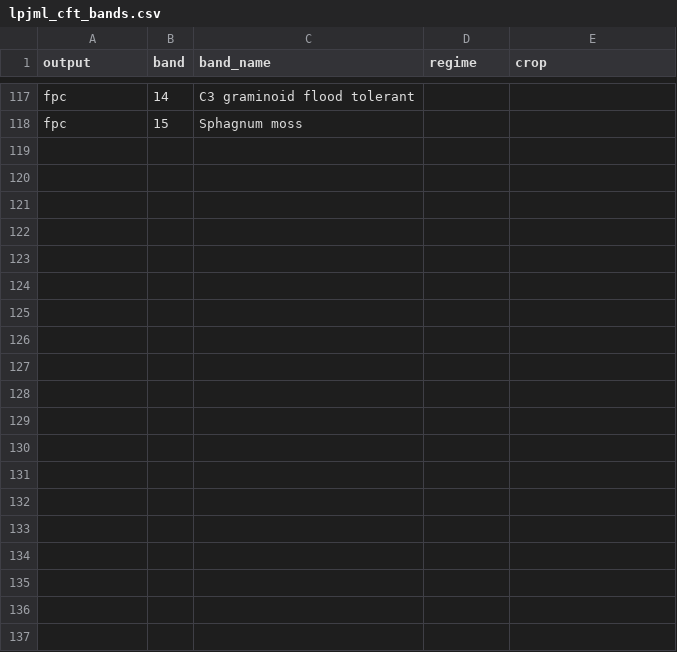
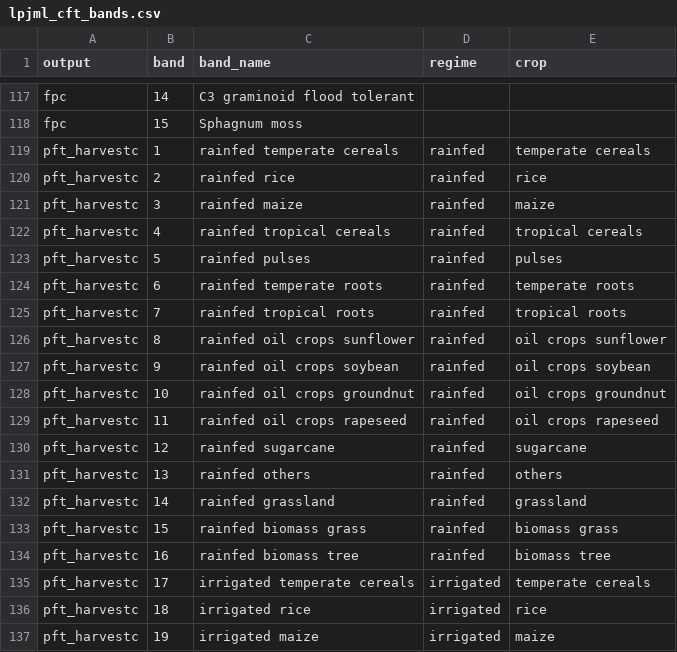
Before and after one commit to eduaguilera/whep, a CSV file: inst/extdata/lpjml_cft_bands.csv, drawn as a sheet; only a part is shown, gaps mark what is left out; the diff covers the shown part only.

```diff
--- a/inst/extdata/lpjml_cft_bands.csv
+++ b/inst/extdata/lpjml_cft_bands.csv
@@ -118 +118,20 @@
 "fpc",15,"Sphagnum moss",,
+"pft_harvestc",1,"rainfed temperate cereals","rainfed","temperate cereals"
+"pft_harvestc",2,"rainfed rice","rainfed","rice"
+"pft_harvestc",3,"rainfed maize","rainfed","maize"
+"pft_harvestc",4,"rainfed tropical cereals","rainfed","tropical cereals"
+"pft_harvestc",5,"rainfed pulses","rainfed","pulses"
+"pft_harvestc",6,"rainfed temperate roots","rainfed","temperate roots"
+"pft_harvestc",7,"rainfed tropical roots","rainfed","tropical roots"
+"pft_harvestc",8,"rainfed oil crops sunflower","rainfed","oil crops sunflower"
+"pft_harvestc",9,"rainfed oil crops soybean","rainfed","oil crops soybean"
+"pft_harvestc",10,"rainfed oil crops groundnut","rainfed","oil crops groundnut"
+"pft_harvestc",11,"rainfed oil crops rapeseed","rainfed","oil crops rapeseed"
+"pft_harvestc",12,"rainfed sugarcane","rainfed","sugarcane"
+"pft_harvestc",13,"rainfed others","rainfed","others"
+"pft_harvestc",14,"rainfed grassland","rainfed","grassland"
+"pft_harvestc",15,"rainfed biomass grass","rainfed","biomass grass"
+"pft_harvestc",16,"rainfed biomass tree","rainfed","biomass tree"
+"pft_harvestc",17,"irrigated temperate cereals","irrigated","temperate cereals"
+"pft_harvestc",18,"irrigated rice","irrigated","rice"
+"pft_harvestc",19,"irrigated maize","irrigated","maize"
```
Also changed, not shown: 13 added rows elsewhere in this file, 7 other files.
